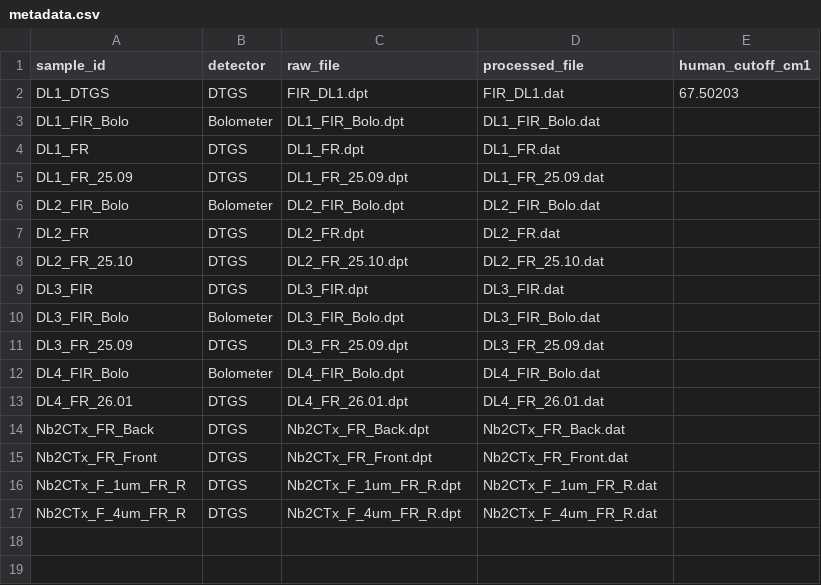
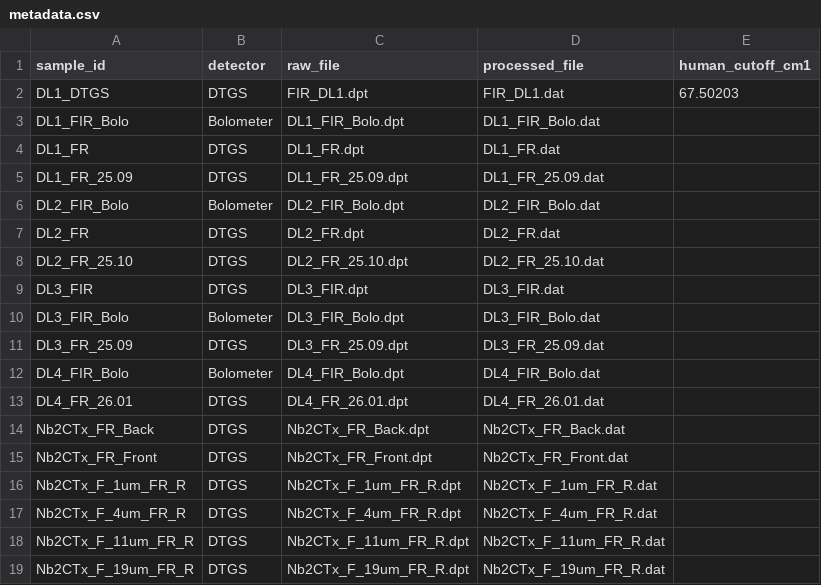
Before and after one commit to whisperinggallery/FTIR_ML_Cutoff, a CSV file: data/metadata.csv, drawn as a sheet; the diff names each change by its address in the sheet, - before the commit and + after, or states it on an @@ line.

Commit message:
Sync FTIR measurement data

```diff
--- a/data/metadata.csv
+++ b/data/metadata.csv
+row 18: Nb2CTx_F_11um_FR_R | DTGS | Nb2CTx_F_11um_FR_R.dpt | Nb2CTx_F_11um_FR_R.dat
+row 19: Nb2CTx_F_19um_FR_R | DTGS | Nb2CTx_F_19um_FR_R.dpt | Nb2CTx_F_19um_FR_R.dat
```
Also changed, not shown: 4 other files.
